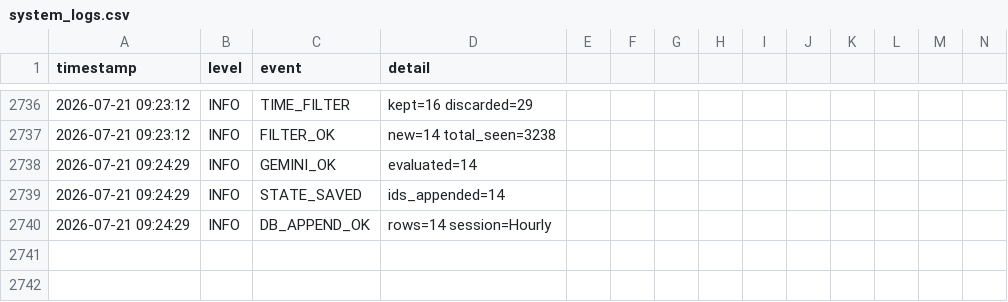
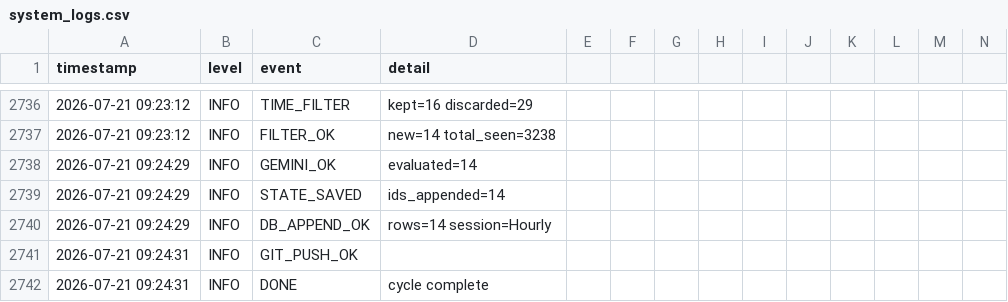
Before and after one commit to mrdarwish78/olxhuntero, a CSV file: system_logs.csv, drawn as a sheet; only a part is shown, gaps mark what is left out; rows hold the shown columns only; the diff names each change by its address in the sheet, - before the commit and + after, or states it on an @@ line.

Commit message:
auto: update state 2026-07-21T09:24:31Z

```diff
--- a/system_logs.csv
+++ b/system_logs.csv
+row 2741: 2026-07-21 09:24:31 | INFO | GIT_PUSH_OK
+row 2742: 2026-07-21 09:24:31 | INFO | DONE | cycle complete
```
